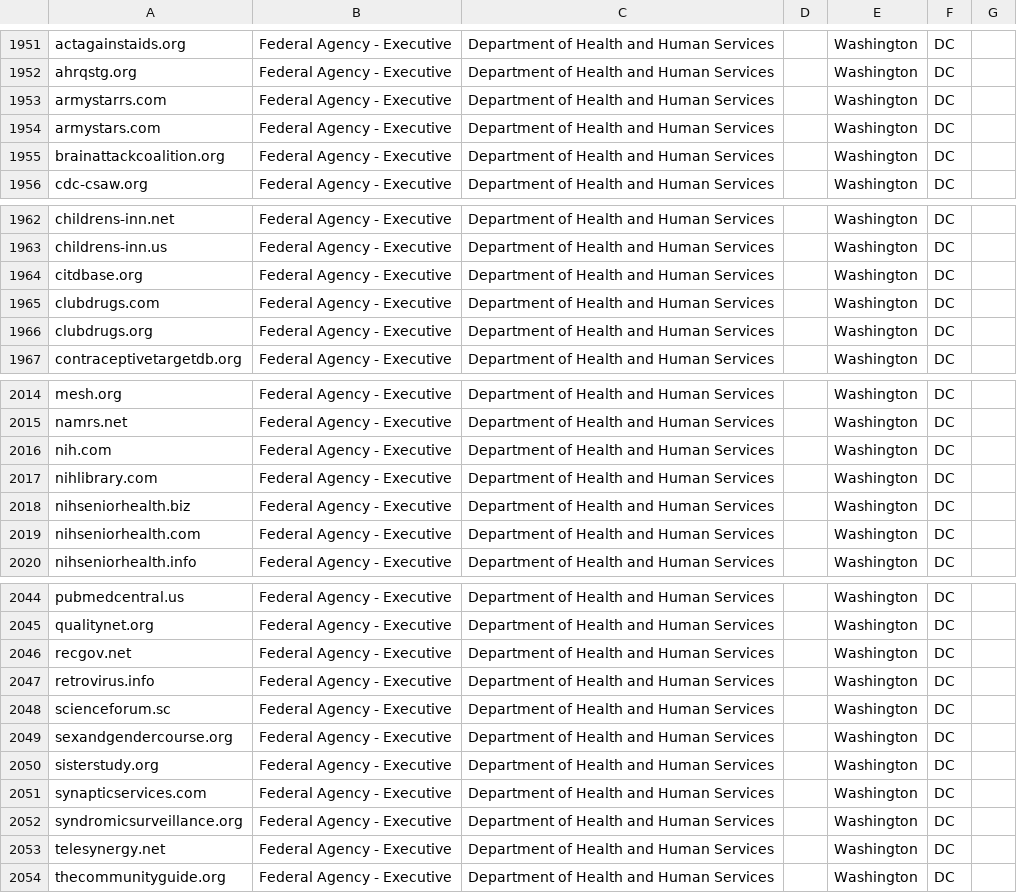
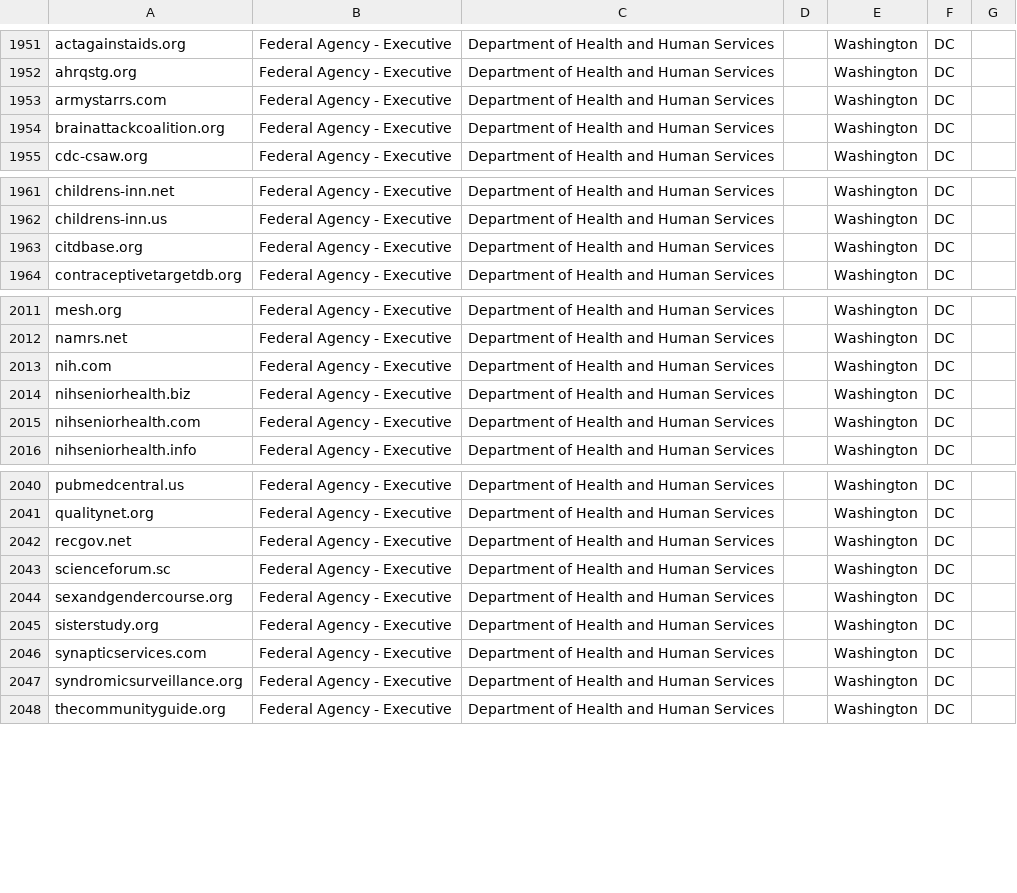
Before and after one commit to cisagov/scan-target-data, a CSV file: current-federal-non-dotgov.csv, drawn as a sheet; only a part is shown, gaps mark what is left out.

Commit message:
Remove 6 non-.gov Domains (Previously owned by NIH/HHS/IHS)
NIH has reviewed the non-.govs they requested we add a couple months ago and found that some are not actually owned by nor managed on NIH' behalf.  Please remove the following base domains:

armystars.com - Unable to tell, doesn't appear to be owned nor managed by NIH

clubdrugs.com - For sale, okay to remove
clubdrugs.org - For sale, okay to remove
nihlibrary.com -  For sale, okay to remove

retrovirus.info - NIH claims the following: "Vineet KewalRoamani owns this domain personally, and has paid for this domain personally. While Vineet is associated with NIH, the site is hosted outside of NIH and is not affiliated in any way." Unable to tell from our end.

telesynergy.net - Registered to Open Health Systems Laboratory (OHSL), okay to remove

```diff
--- a/current-federal-non-dotgov.csv
+++ b/current-federal-non-dotgov.csv
@@ -1953,3 +1953,2 @@ ahrqstg.org,Federal Agency - Executive,Department of Health and Human Services,,
 armystarrs.com,Federal Agency - Executive,Department of Health and Human Services,,Washington,DC,
-armystars.com,Federal Agency - Executive,Department of Health and Human Services,,Washington,DC,
 brainattackcoalition.org,Federal Agency - Executive,Department of Health and Human Services,,Washington,DC,
@@ -1964,4 +1963,2 @@ childrens-inn.us,Federal Agency - Executive,Department of Health and Human Servi
 citdbase.org,Federal Agency - Executive,Department of Health and Human Services,,Washington,DC,
-clubdrugs.com,Federal Agency - Executive,Department of Health and Human Services,,Washington,DC,
-clubdrugs.org,Federal Agency - Executive,Department of Health and Human Services,,Washington,DC,
 contraceptivetargetdb.org,Federal Agency - Executive,Department of Health and Human Services,,Washington,DC,
@@ -2016,3 +2013,2 @@ namrs.net,Federal Agency - Executive,Department of Health and Human Services,,Wa
 nih.com,Federal Agency - Executive,Department of Health and Human Services,,Washington,DC,
-nihlibrary.com,Federal Agency - Executive,Department of Health and Human Services,,Washington,DC,
 nihseniorhealth.biz,Federal Agency - Executive,Department of Health and Human Services,,Washington,DC,
@@ -2046,3 +2042,2 @@ qualitynet.org,Federal Agency - Executive,Department of Health and Human Service
 recgov.net,Federal Agency - Executive,Department of Health and Human Services,,Washington,DC,
-retrovirus.info,Federal Agency - Executive,Department of Health and Human Services,,Washington,DC,
 scienceforum.sc,Federal Agency - Executive,Department of Health and Human Services,,Washington,DC,
@@ -2052,3 +2047,2 @@ synapticservices.com,Federal Agency - Executive,Department of Health and Human S
 syndromicsurveillance.org,Federal Agency - Executive,Department of Health and Human Services,,Washington,DC,
-telesynergy.net,Federal Agency - Executive,Department of Health and Human Services,,Washington,DC,
 thecommunityguide.org,Federal Agency - Executive,Department of Health and Human Services,,Washington,DC,
```
